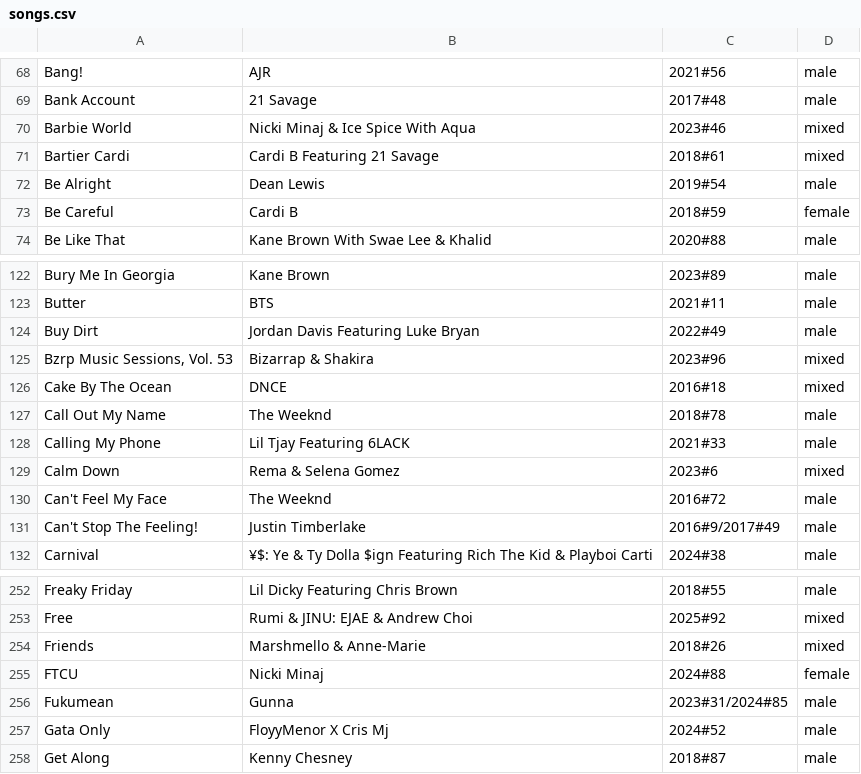
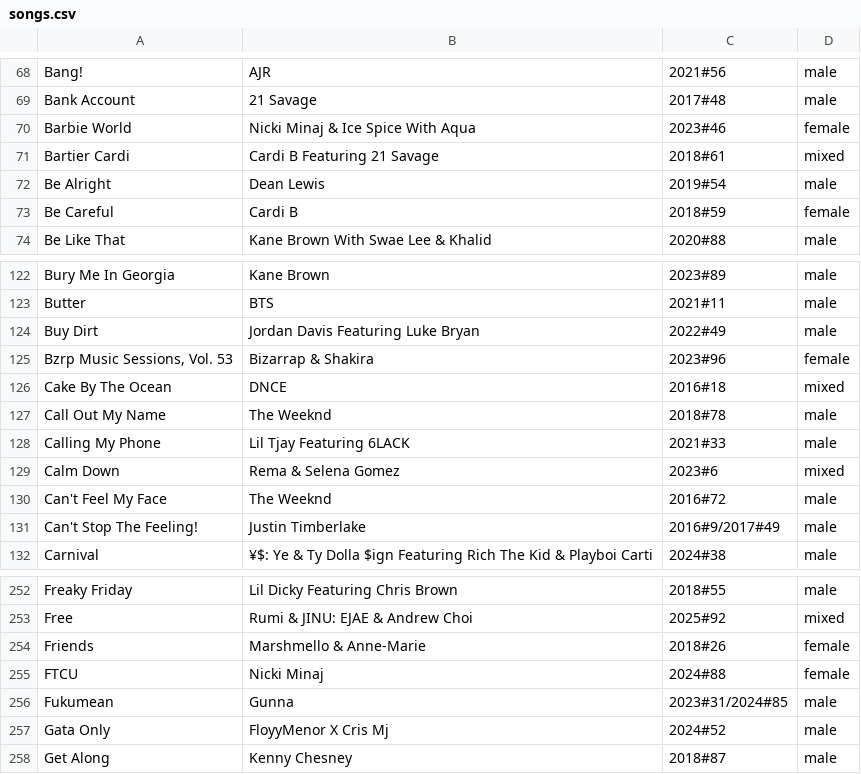
Before and after one commit to imacat/pop-fem-audit, a CSV file: data/derived/songs.csv, drawn as a sheet; only a part is shown, gaps mark what is left out.

```diff
--- a/data/derived/songs.csv
+++ b/data/derived/songs.csv
@@ -69,3 +69,3 @@ Bang!,AJR,2021#56,male
 Bank Account,21 Savage,2017#48,male
-Barbie World,Nicki Minaj & Ice Spice With Aqua,2023#46,mixed
+Barbie World,Nicki Minaj & Ice Spice With Aqua,2023#46,female
 Bartier Cardi,Cardi B Featuring 21 Savage,2018#61,mixed
@@ -124,3 +124,3 @@ Butter,BTS,2021#11,male
 Buy Dirt,Jordan Davis Featuring Luke Bryan,2022#49,male
-"Bzrp Music Sessions, Vol. 53",Bizarrap & Shakira,2023#96,mixed
+"Bzrp Music Sessions, Vol. 53",Bizarrap & Shakira,2023#96,female
 Cake By The Ocean,DNCE,2016#18,mixed
@@ -253,3 +253,3 @@ Freaky Friday,Lil Dicky Featuring Chris Brown,2018#55,male
 Free,Rumi & JINU: EJAE & Andrew Choi,2025#92,mixed
-Friends,Marshmello & Anne-Marie,2018#26,mixed
+Friends,Marshmello & Anne-Marie,2018#26,female
 FTCU,Nicki Minaj,2024#88,female
```
Also changed, not shown: 4 other files.
